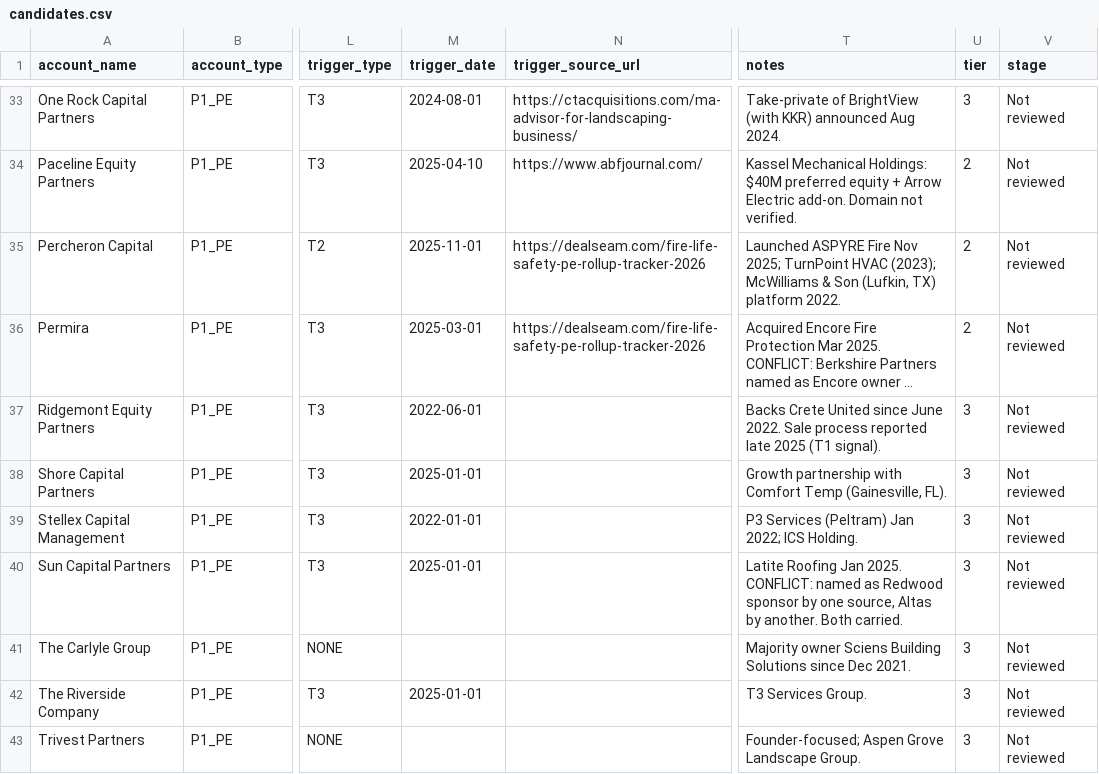
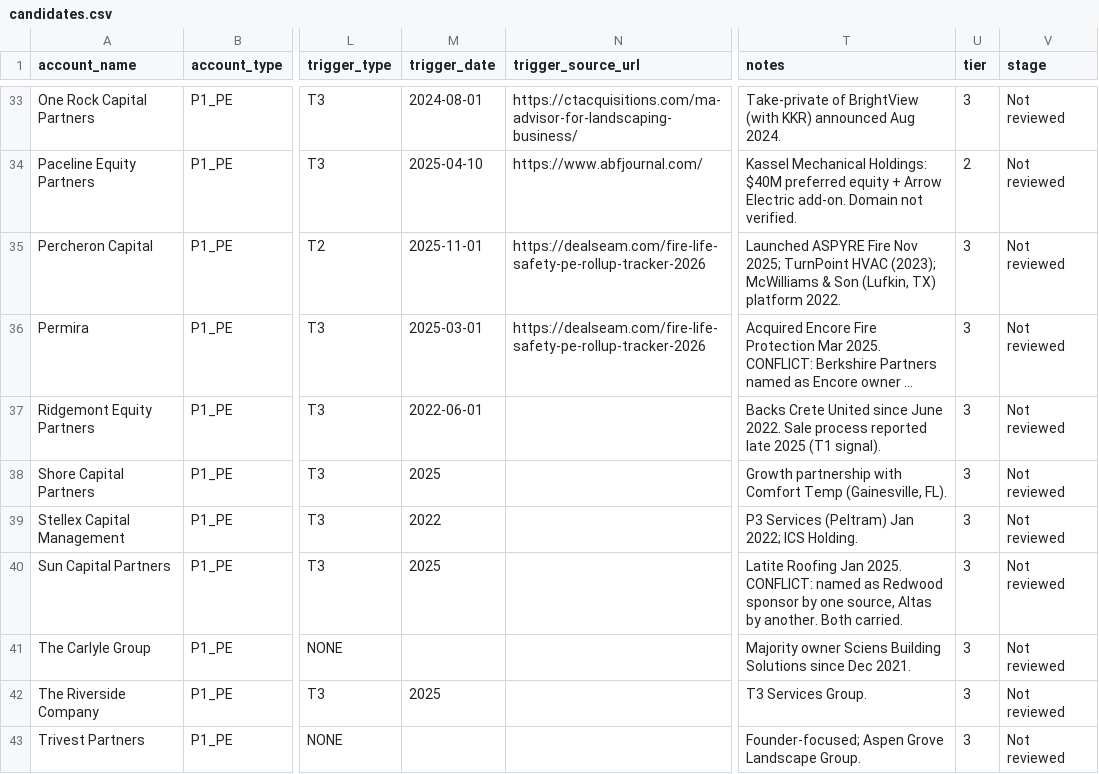
Before and after one commit to paulbryantbaker-art/SMBx, a CSV file: studio/clients/candidates.csv, drawn as a sheet; only a part is shown, gaps mark what is left out; long unchanged cells end in …; the diff covers the shown part only; the diff names each change by its address in the sheet, - before the commit and + after, or states it on an @@ line.

```diff
--- a/studio/clients/candidates.csv
+++ b/studio/clients/candidates.csv
-U35:U36 (tier): 2
+U35:U36 (tier): 3
-M38 (trigger_date): 2025-01-01
+M38 (trigger_date): 2025
-M39 (trigger_date): 2022-01-01
+M39 (trigger_date): 2022
-M40 (trigger_date): 2025-01-01
+M40 (trigger_date): 2025
-M42 (trigger_date): 2025-01-01
+M42 (trigger_date): 2025
```
Also changed, not shown: 38 edited cells elsewhere in this file, studio/clients/crm-bundle/02_organizations.csv, 1 other file.
